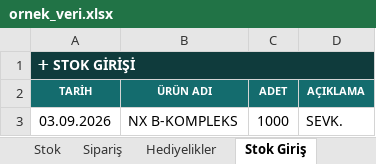
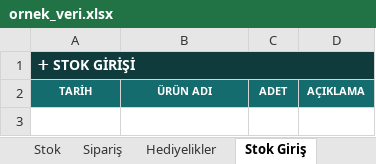
Before and after one commit to ardakucuk1232/stokOtomasyon, an Excel workbook: StokOtomasyon/ornek_veri.xlsx, sheet Stok Giriş, drawn as a sheet; values as stored, in another font and other column widths than the file's, no borders; the diff names each change by its address in the sheet, - before the commit and + after, or states it on an @@ line.

```diff
--- a/StokOtomasyon/ornek_veri.xlsx (sheet Stok Giriş)
+++ b/StokOtomasyon/ornek_veri.xlsx (sheet Stok Giriş)
-row 3: 03.09.2026 | NX B-KOMPLEKS | 1000 | SEVK.
```
Also changed, not shown: sheet Stok, sheet Hediyelikler, sheet Sipariş, 50 other files.
